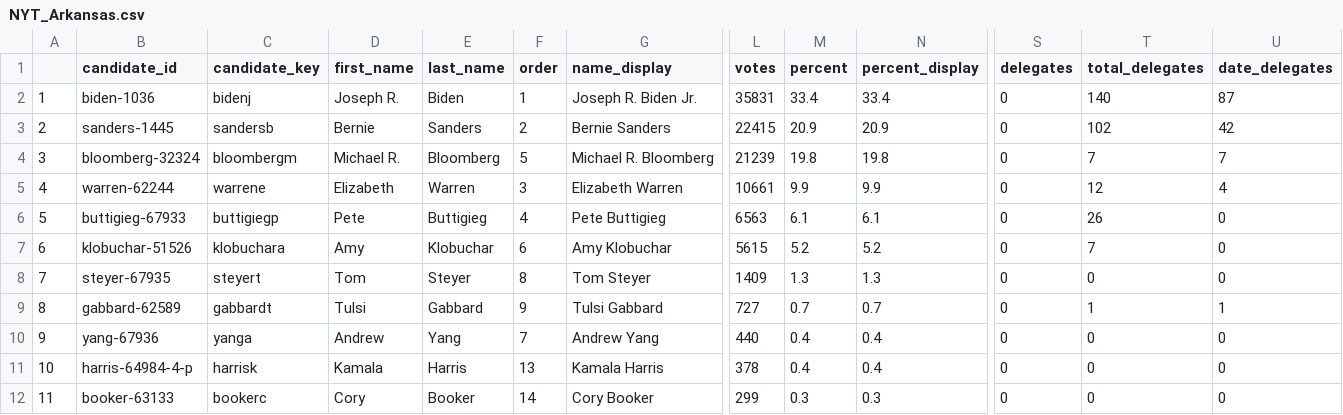
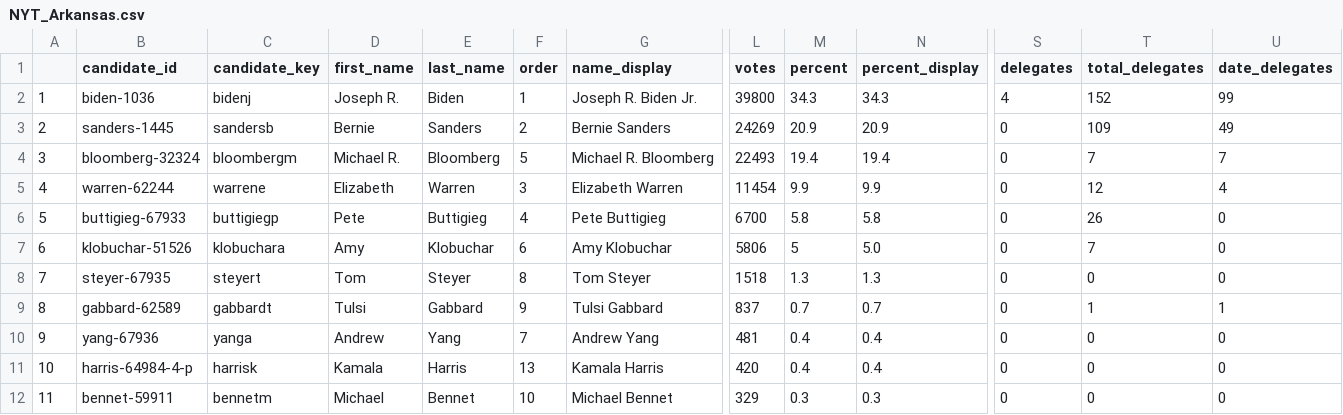
Before and after one commit to ModelledCitizen/project-harvest, a CSV file: _tables/results/NYT_Arkansas.csv, drawn as a sheet; only a part is shown, gaps mark what is left out; the diff covers the shown part only; the diff names each change by its address in the sheet, - before the commit and + after, or states it on an @@ line.

```diff
--- a/_tables/results/NYT_Arkansas.csv
+++ b/_tables/results/NYT_Arkansas.csv
-L2 (votes): 35831
+L2 (votes): 39800
-M2 (percent): 33.4
+M2 (percent): 34.3
-N2 (percent_display): 33.4
+N2 (percent_display): 34.3
-S2 (delegates): 0
+S2 (delegates): 4
-T2 (total_delegates): 140
+T2 (total_delegates): 152
-U2 (date_delegates): 87
+U2 (date_delegates): 99
-L3 (votes): 22415
+L3 (votes): 24269
-T3 (total_delegates): 102
+T3 (total_delegates): 109
-U3 (date_delegates): 42
+U3 (date_delegates): 49
-L4 (votes): 21239
+L4 (votes): 22493
-M4 (percent): 19.8
+M4 (percent): 19.4
-N4 (percent_display): 19.8
+N4 (percent_display): 19.4
-L5 (votes): 10661
+L5 (votes): 11454
-L6 (votes): 6563
+L6 (votes): 6700
-M6 (percent): 6.1
+M6 (percent): 5.8
-N6 (percent_display): 6.1
+N6 (percent_display): 5.8
-L7 (votes): 5615
+L7 (votes): 5806
-M7 (percent): 5.2
+M7 (percent): 5
-N7 (percent_display): 5.2
+N7 (percent_display): 5.0
-L8 (votes): 1409
+L8 (votes): 1518
-L9 (votes): 727
+L9 (votes): 837
-L10 (votes): 440
+L10 (votes): 481
-L11 (votes): 378
+L11 (votes): 420
-B12 (candidate_id): booker-63133
+B12 (candidate_id): bennet-59911
-C12 (candidate_key): bookerc
+C12 (candidate_key): bennetm
-D12 (first_name): Cory
+D12 (first_name): Michael
-E12 (last_name): Booker
+E12 (last_name): Bennet
-F12 (order): 14
+F12 (order): 10
-G12 (name_display): Cory Booker
+G12 (name_display): Michael Bennet
-L12 (votes): 299
+L12 (votes): 329
```
Also changed, not shown: 15 edited cells elsewhere in this file, _tables/results/NYT_Colorado.csv, _tables/results/NYT_Maine.csv, 25 other files.
